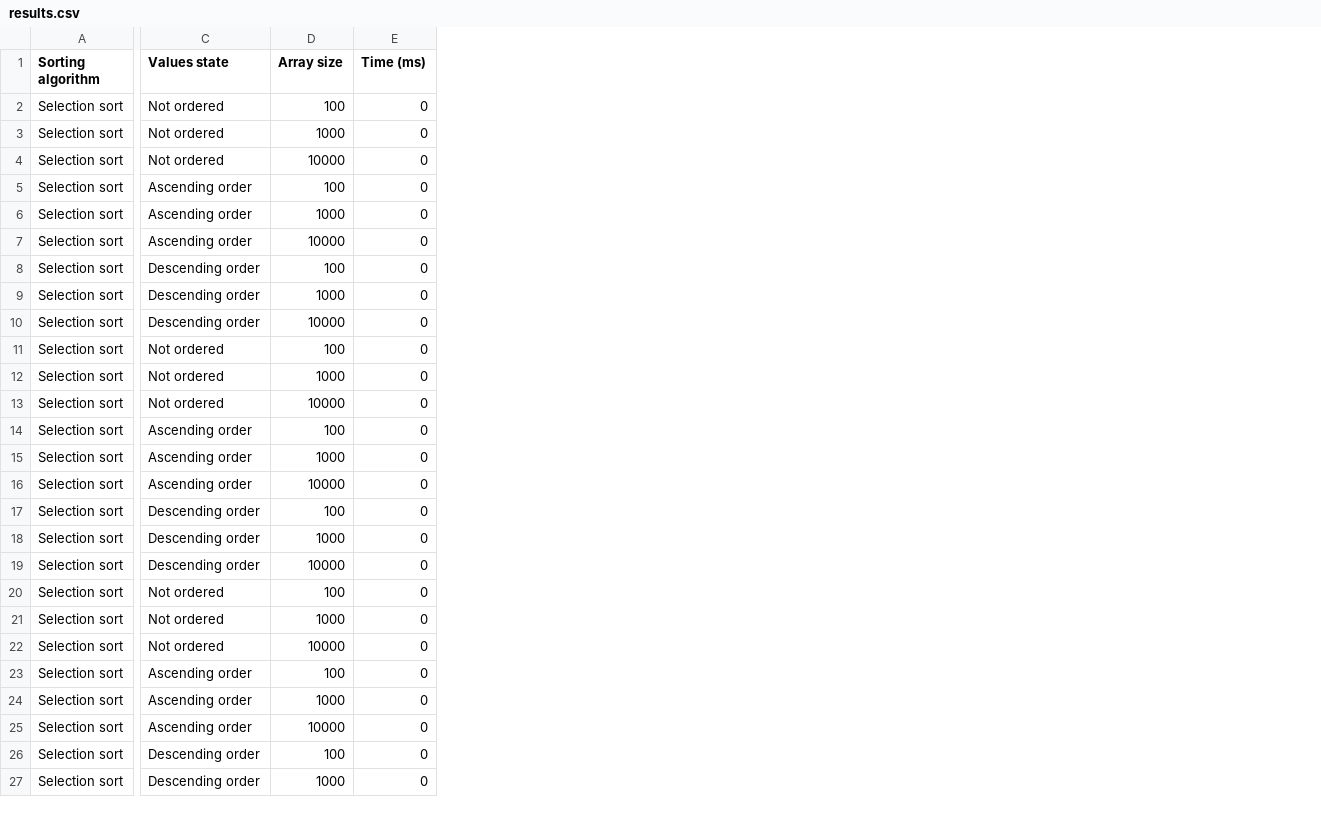
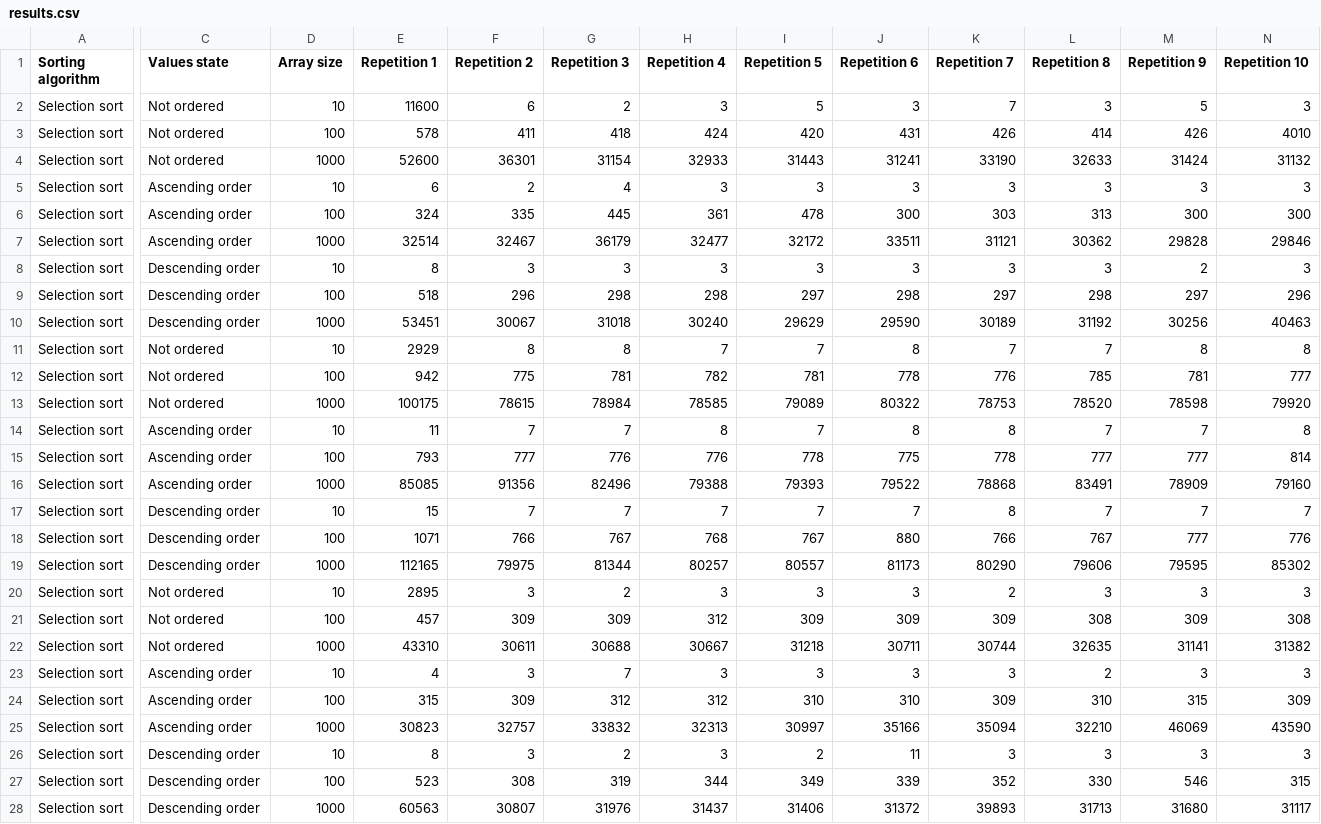
Before and after one commit to camilaleniss/TallerExperimentos-IntegradorI, a CSV file: ExperimentsDesign/Experiments/results.csv, drawn as a sheet; only a part is shown, gaps mark what is left out; removed rows and columns are numbered as before the commit, all else as after; rows hold the shown columns only; the diff covers the shown part only; the diff names each change by its address in the sheet, - before the commit and + after, or states it on an @@ line.

```diff
--- a/ExperimentsDesign/Experiments/results.csv
+++ b/ExperimentsDesign/Experiments/results.csv
-column E (Time (ms)), rows 2-27: all 0
+column E (Repetition 1), rows 3-28: 578 | 52600 | 6 | 324 | 32514 | 8 | 518 | 53451 | 2929 | 942 | 100175 | 11 | 793 | 85085 | 15 | 1071 | 112165 | 2895 | 457 | 43310 | 4 | 315 | 30823 | 8 | 523 | 60563
+column F (Repetition 2), rows 3-28: 411 | 36301 | 2 | 335 | 32467 | 3 | 296 | 30067 | 8 | 775 | 78615 | 7 | 777 | 91356 | 7 | 766 | 79975 | 3 | 309 | 30611 | 3 | 309 | 32757 | 3 | 308 | 30807
+column G (Repetition 3), rows 3-28: 418 | 31154 | 4 | 445 | 36179 | 3 | 298 | 31018 | 8 | 781 | 78984 | 7 | 776 | 82496 | 7 | 767 | 81344 | 2 | 309 | 30688 | 7 | 312 | 33832 | 2 | 319 | 31976
+column H (Repetition 4), rows 3-28: 424 | 32933 | 3 | 361 | 32477 | 3 | 298 | 30240 | 7 | 782 | 78585 | 8 | 776 | 79388 | 7 | 768 | 80257 | 3 | 312 | 30667 | 3 | 312 | 32313 | 3 | 344 | 31437
+column I (Repetition 5), rows 3-28: 420 | 31443 | 3 | 478 | 32172 | 3 | 297 | 29629 | 7 | 781 | 79089 | 7 | 778 | 79393 | 7 | 767 | 80557 | 3 | 309 | 31218 | 3 | 310 | 30997 | 2 | 349 | 31406
+column J (Repetition 6), rows 3-28: 431 | 31241 | 3 | 300 | 33511 | 3 | 298 | 29590 | 8 | 778 | 80322 | 8 | 775 | 79522 | 7 | 880 | 81173 | 3 | 309 | 30711 | 3 | 310 | 35166 | 11 | 339 | 31372
+column K (Repetition 7), rows 3-28: 426 | 33190 | 3 | 303 | 31121 | 3 | 297 | 30189 | 7 | 776 | 78753 | 8 | 778 | 78868 | 8 | 766 | 80290 | 2 | 309 | 30744 | 3 | 309 | 35094 | 3 | 352 | 39893
+column L (Repetition 8), rows 3-28: 414 | 32633 | 3 | 313 | 30362 | 3 | 298 | 31192 | 7 | 785 | 78520 | 7 | 777 | 83491 | 7 | 767 | 79606 | 3 | 308 | 32635 | 2 | 310 | 32210 | 3 | 330 | 31713
+column M (Repetition 9), rows 3-28: 426 | 31424 | 3 | 300 | 29828 | 2 | 297 | 30256 | 8 | 781 | 78598 | 7 | 777 | 78909 | 7 | 777 | 79595 | 3 | 309 | 31141 | 3 | 315 | 46069 | 3 | 546 | 31680
+column N (Repetition 10), rows 3-28: 4010 | 31132 | 3 | 300 | 29846 | 3 | 296 | 40463 | 8 | 777 | 79920 | 8 | 814 | 79160 | 7 | 776 | 85302 | 3 | 308 | 31382 | 3 | 309 | 43590 | 3 | 315 | 31117
+row 2: Selection sort | Not ordered | 10 | 11600 | 6 | 2 | 3 | 5 | 3 | 7 | 3 | 5 | 3
-C5 (Values state): Not ordered
+C5 (Values state): Ascending order
-D5 (Array size): 10000
+D5 (Array size): 10
-C8 (Values state): Ascending order
+C8 (Values state): Descending order
-D8 (Array size): 10000
+D8 (Array size): 10
-C11 (Values state): Descending order
+C11 (Values state): Not ordered
-D11 (Array size): 10000
+D11 (Array size): 10
-C14 (Values state): Not ordered
+C14 (Values state): Ascending order
-D14 (Array size): 10000
+D14 (Array size): 10
-C17 (Values state): Ascending order
+C17 (Values state): Descending order
-D17 (Array size): 10000
+D17 (Array size): 10
-C20 (Values state): Descending order
+C20 (Values state): Not ordered
-D20 (Array size): 10000
+D20 (Array size): 10
-C23 (Values state): Not ordered
+C23 (Values state): Ascending order
-D23 (Array size): 10000
+D23 (Array size): 10
-C26 (Values state): Ascending order
+C26 (Values state): Descending order
-D26 (Array size): 10000
+D26 (Array size): 10
```
Also changed, not shown: 1 added row, 2 removed rows and 34 edited cells elsewhere in this file, 4 other files.
